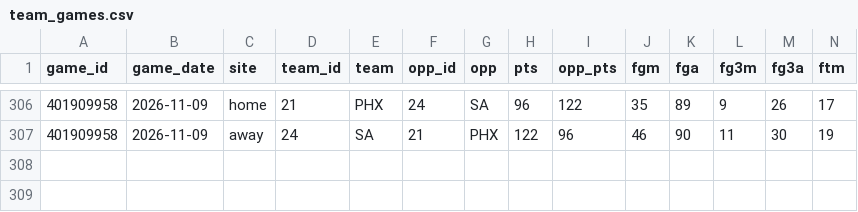
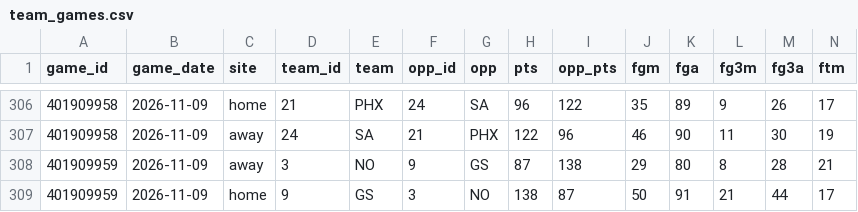
Before and after one commit to investment-analytics3/nba-pregame, a CSV file: data/team_games.csv, drawn as a sheet; only a part is shown, gaps mark what is left out; rows hold the shown columns only; the diff names each change by its address in the sheet, - before the commit and + after, or states it on an @@ line.

```diff
--- a/data/team_games.csv
+++ b/data/team_games.csv
+row 308: 401909959 | 2026-11-09 | away | 3 | NO | 9 | GS | 87 | 138 | 29 | 80 | 8 | 28 | 21
+row 309: 401909959 | 2026-11-09 | home | 9 | GS | 3 | NO | 138 | 87 | 50 | 91 | 21 | 44 | 17
```
Also changed, not shown: data/player_games.csv, docs/results.csv, 6 other files.
